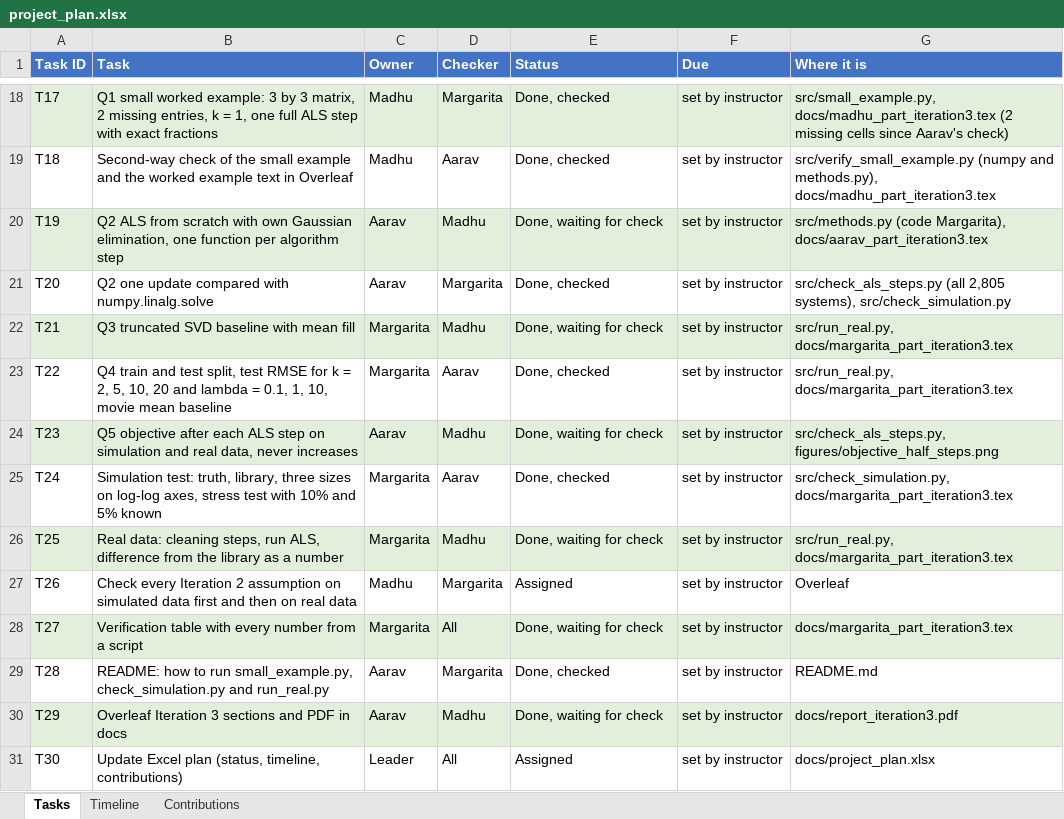
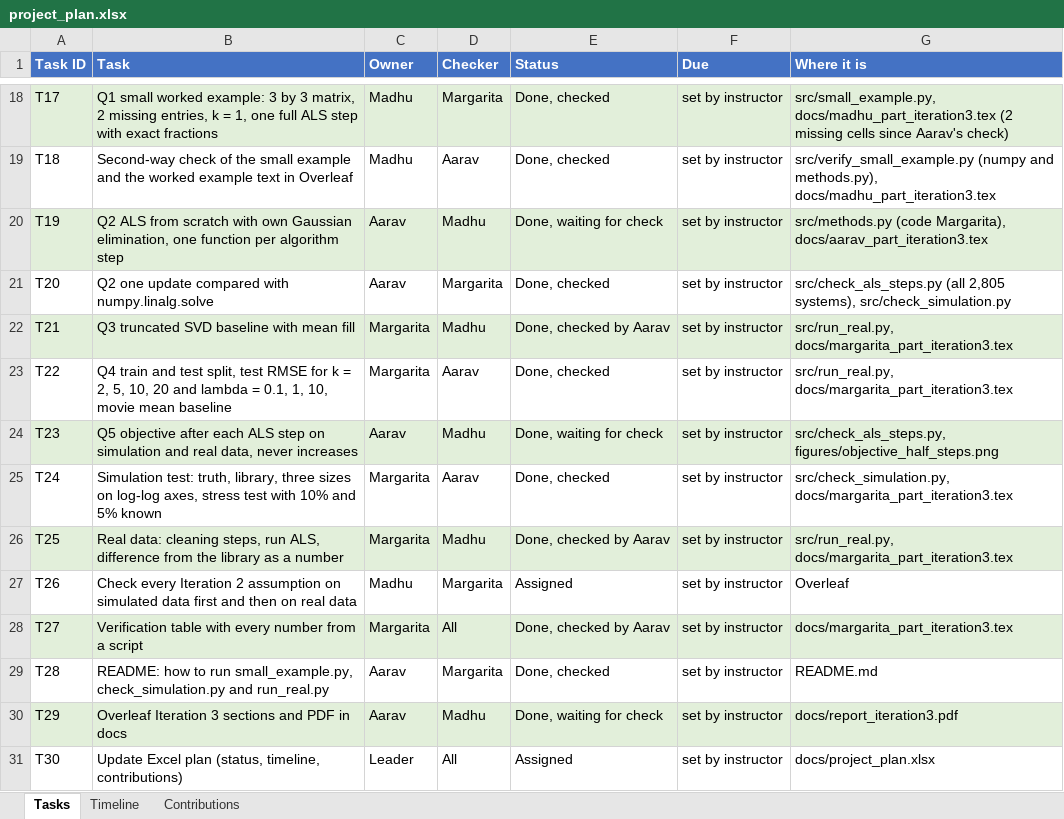
Before and after one commit to aaravjain151/ds5020-als, an Excel workbook: docs/project_plan.xlsx, sheet Tasks, drawn as a sheet; only a part is shown, gaps mark what is left out; values as stored, in another font and other column widths than the file's, no borders; the diff names each change by its address in the sheet, - before the commit and + after, or states it on an @@ line.

Commit message:
Iteration 3 final report: all checker lines filled
- Real Data, Q3 and the verification table checked by Aarav
- Q2 and Q5 checked by Margarita
- docs/report_iteration3.pdf rebuilt with every section
- plan: T21, T25 and T27 checked

```diff
--- a/docs/project_plan.xlsx (sheet Tasks)
+++ b/docs/project_plan.xlsx (sheet Tasks)
-E22 (Status): Done, waiting for check
+E22 (Status): Done, checked by Aarav
-E26 (Status): Done, waiting for check
+E26 (Status): Done, checked by Aarav
-E28 (Status): Done, waiting for check
+E28 (Status): Done, checked by Aarav
```
Also changed, not shown: 3 other files.
